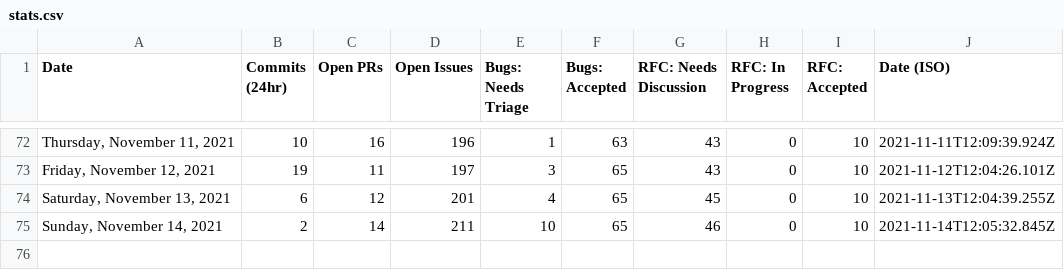
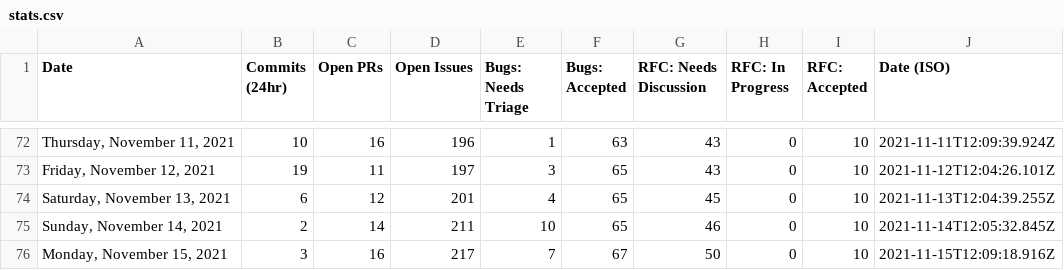
Before and after one commit to TheRakeshPurohit/astro, a CSV file: scripts/stats/stats.csv, drawn as a sheet; only a part is shown, gaps mark what is left out.

```diff
--- a/scripts/stats/stats.csv
+++ b/scripts/stats/stats.csv
@@ -75 +75,2 @@ Date,Commits (24hr),Open PRs,Open Issues,Bugs: Needs Triage,Bugs: Accepted,RFC:
 "Sunday, November 14, 2021",2,14,211,10,65,46,0,10,"2021-11-14T12:05:32.845Z"
+"Monday, November 15, 2021",3,16,217,7,67,50,0,10,"2021-11-15T12:09:18.916Z"
```
